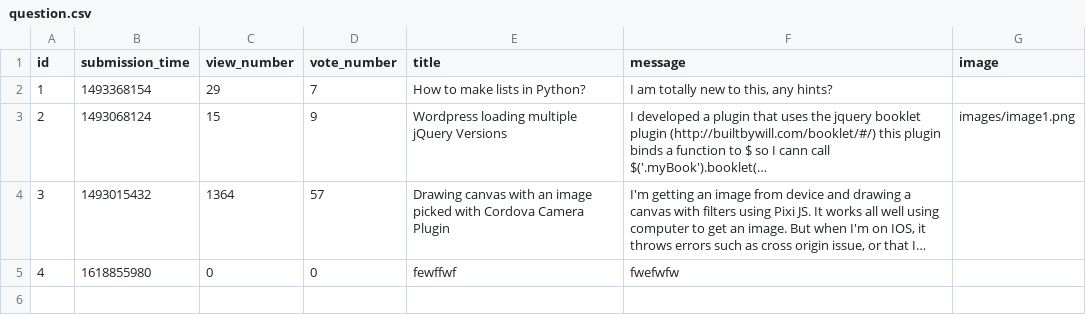
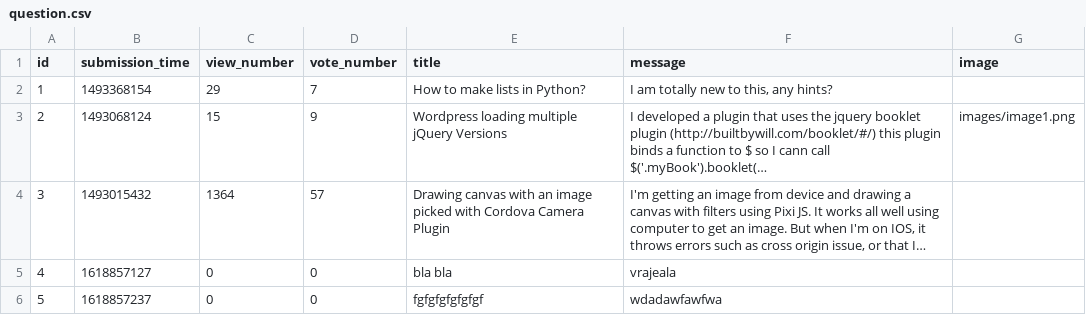
Before and after one commit to Nicolae-Peptea/AskMate, a CSV file: data_play/question.csv, drawn as a sheet; long unchanged cells end in …; the diff names each change by its address in the sheet, - before the commit and + after, or states it on an @@ line.

Commit message:
routing to question window after posting a new question fully available

```diff
--- a/data_play/question.csv
+++ b/data_play/question.csv
-B5 (submission_time): 1618855980
+B5 (submission_time): 1618857127
-E5 (title): fewffwf
+E5 (title): bla bla
-F5 (message): fwefwfw
+F5 (message): vrajeala
+row 6: 5 | 1618857237 | 0 | 0 | fgfgfgfgfgfgf | wdadawfawfwa
```
Also changed, not shown: 3 other files.
